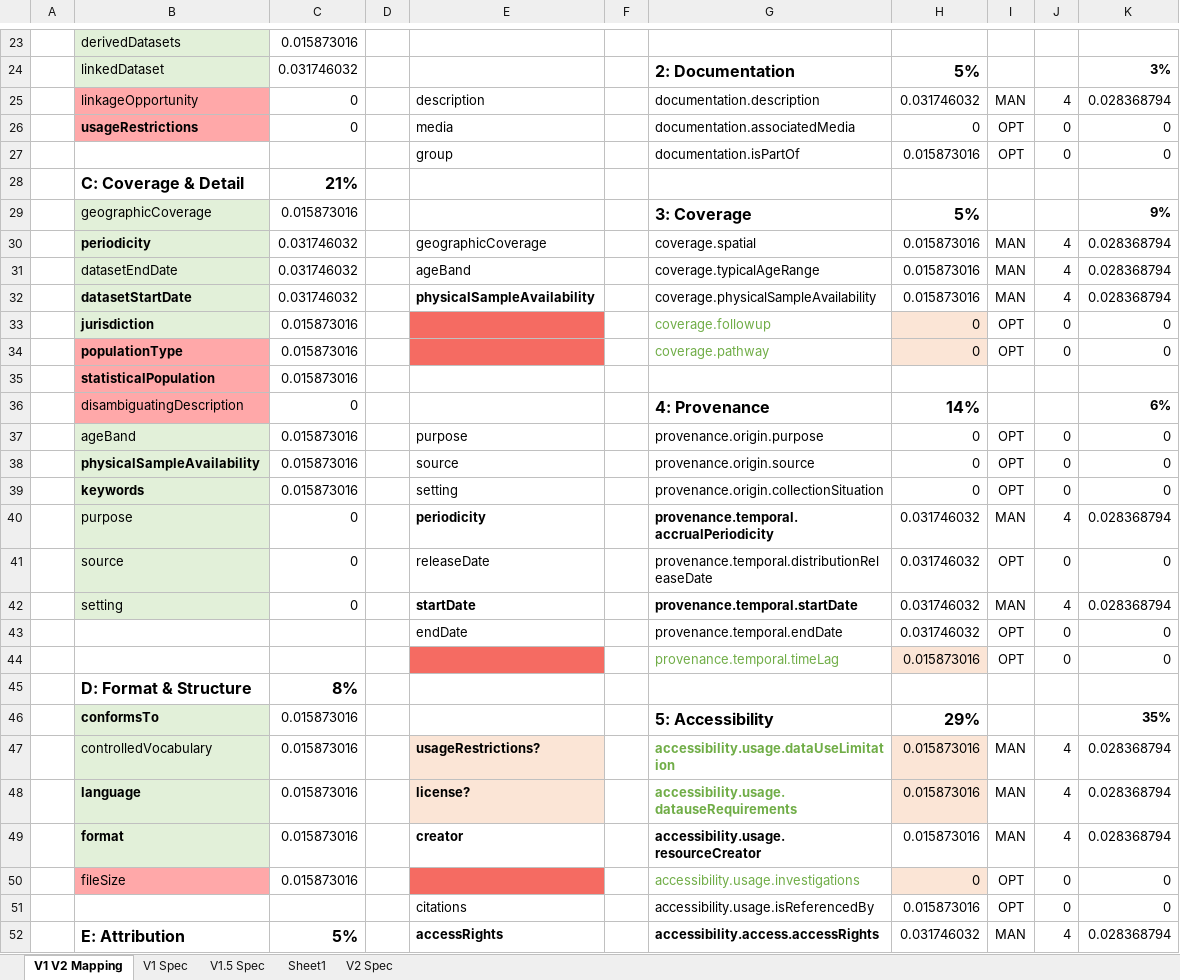
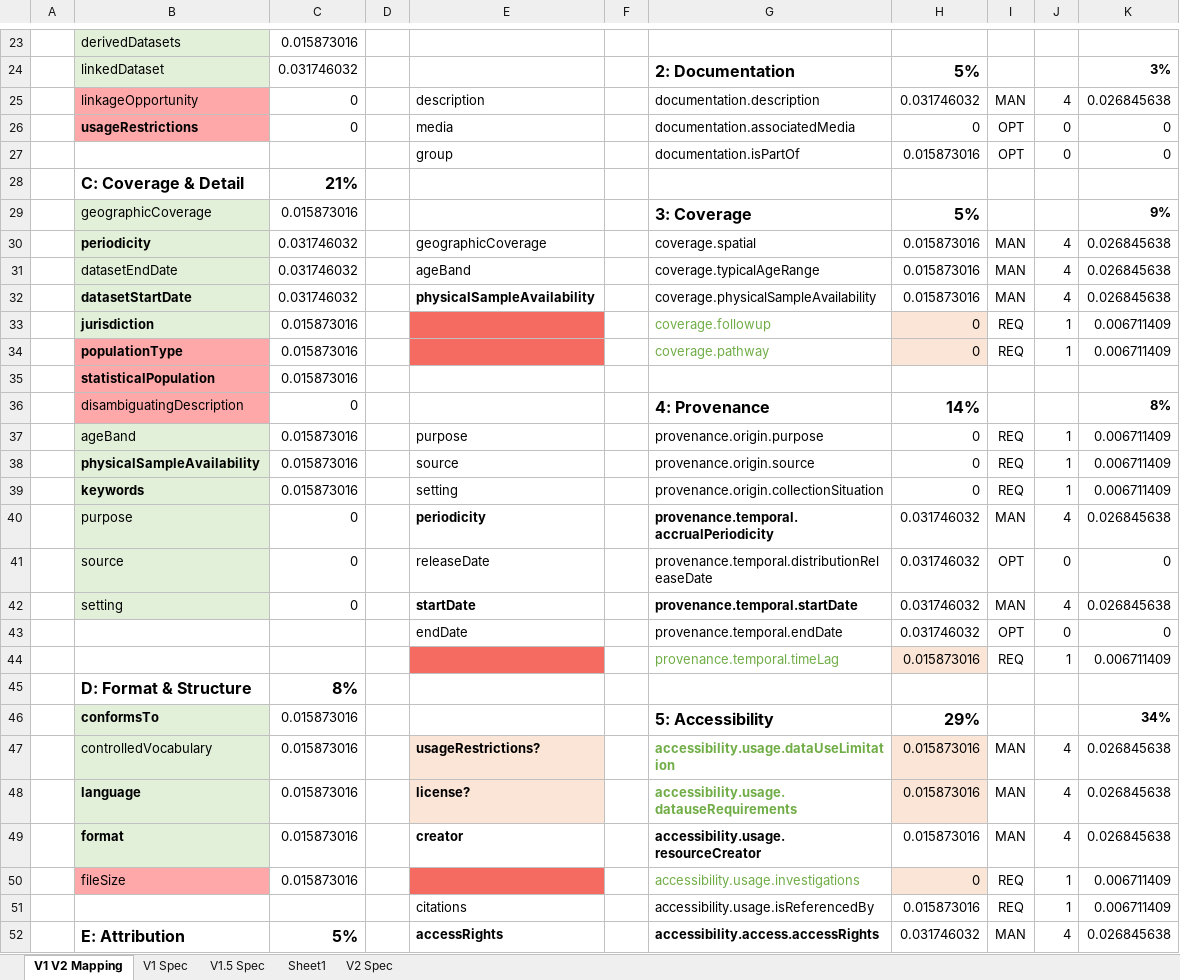
Before and after one commit to HDRUK/datasets, an Excel workbook: config/weights/Metadata-Quality-Weights.xlsx, sheet V1 V2 Mapping, drawn as a sheet; only a part is shown, gaps mark what is left out; values as stored, in another font and other column widths than the file's, no borders; removed rows and columns are numbered as before the commit, all else as after; the diff covers the shown part only; the diff names each change by its address in the sheet, - before the commit and + after, or states it on an @@ line.

```diff
--- a/config/weights/Metadata-Quality-Weights.xlsx (sheet V1 V2 Mapping)
+++ b/config/weights/Metadata-Quality-Weights.xlsx (sheet V1 V2 Mapping)
-K25: 0.028368794
+K25: 0.026845638
-K30:K32: 0.028368794
+K30:K32: 0.026845638
-I33:I34: OPT
+I33:I34: REQ
-J33:J34: 0
+J33:J34: 1
-K33:K34: 0
+K33:K34: 0.006711409
-K36: 6%
+K36: 8%
-I37:I39: OPT
+I37:I39: REQ
-J37:J39: 0
+J37:J39: 1
-K37:K39: 0
+K37:K39: 0.006711409
-K40: 0.028368794
+K40: 0.026845638
-K42: 0.028368794
+K42: 0.026845638
-row 44:  |  |  |  |  |  | provenance.temporal.timeLag | 0.015873016 | OPT | 0 | 0
+row 44:  |  |  |  |  |  | provenance.temporal.timeLag | 0.015873016 | REQ | 1 | 0.006711409
-K46: 35%
+K46: 34%
-K47:K49: 0.028368794
+K47:K49: 0.026845638
-I50:I51: OPT
+I50:I51: REQ
-J50:J51: 0
+J50:J51: 1
-K50:K51: 0
+K50:K51: 0.006711409
-K52: 0.028368794
+K52: 0.026845638
```
Also changed, not shown: 33 edited cells elsewhere in this sheet, sheet V1.5 Spec, config/weights/metadata_quality_scores_v1_v2.xlsx, 28 other files.
